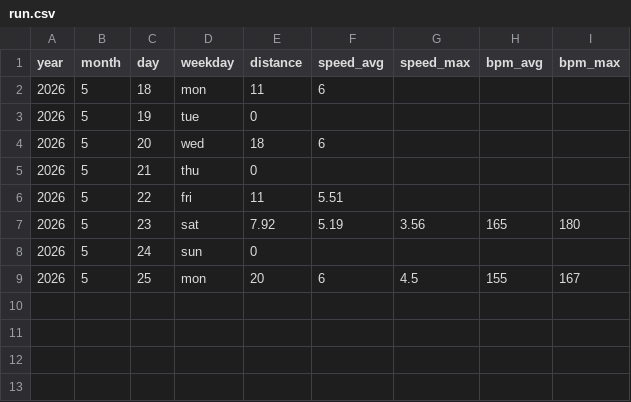
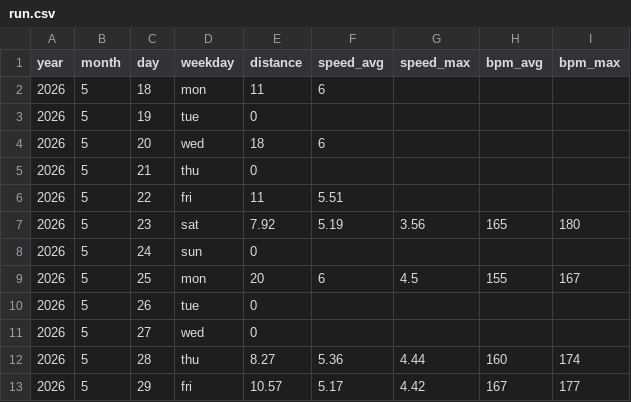
Before and after one commit to perej1/running, a CSV file: run.csv, drawn as a sheet.

Commit message:
Still some miles for a busy week!

```diff
--- a/run.csv
+++ b/run.csv
@@ -9 +9,5 @@ year,month,day,weekday,distance,speed_avg,speed_max,bpm_avg,bpm_max
 2026,5,25,mon,20,6,4.5,155,167
+2026,5,26,tue,0,,,,
+2026,5,27,wed,0,,,,
+2026,5,28,thu,8.27,5.36,4.44,160,174
+2026,5,29,fri,10.57,5.17,4.42,167,177
```
